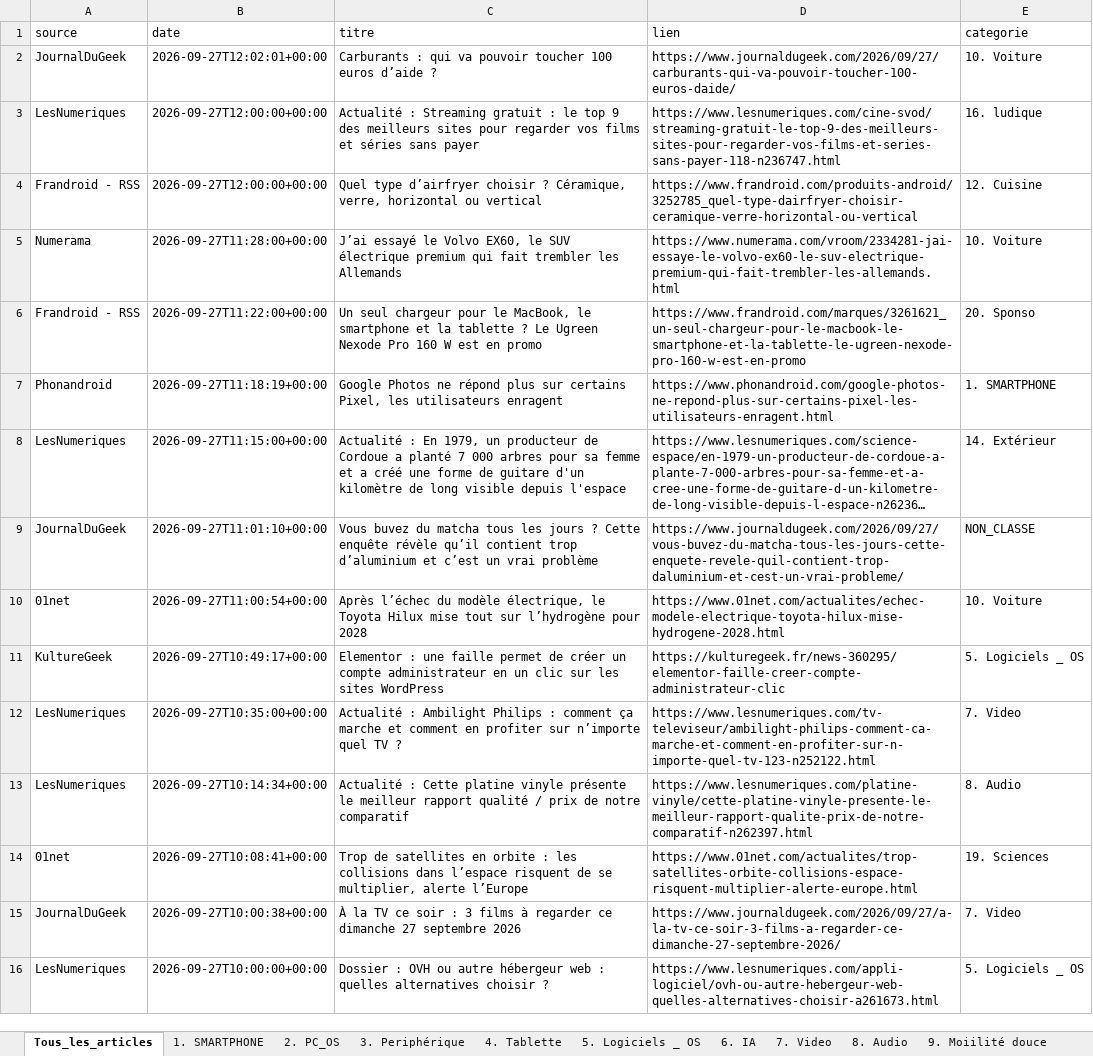
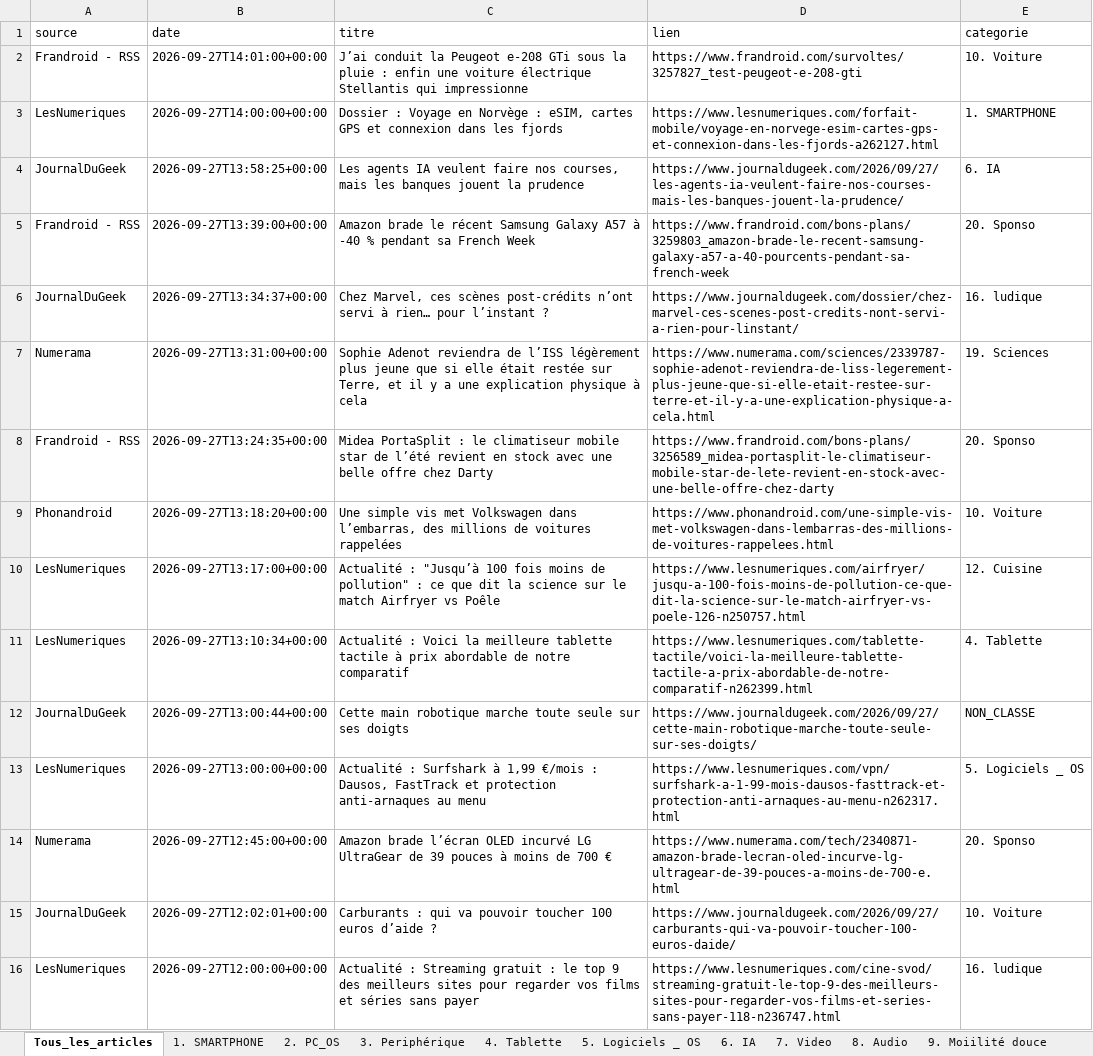
Before and after one commit to djhadef-star/rss-categories, an Excel workbook: output/rss_history_2.xlsx, sheet Tous_les_articles, drawn as a sheet; only a part is shown; the shorter side is filled out with more unchanged rows; long unchanged cells end in …; values as stored, in another font and other column widths than the file's, no borders; the diff names each change by its address in the sheet, - before the commit and + after, or states it on an @@ line.

```diff
--- a/output/rss_history_2.xlsx (sheet Tous_les_articles)
+++ b/output/rss_history_2.xlsx (sheet Tous_les_articles)
+row 2: Frandroid - RSS | 2026-09-27T14:01:00+00:00 | J’ai conduit la Peugeot e-208 GTi sous la pluie : enfin une voiture électrique Stellantis qui impressionne | https://www.frandroid.com/survoltes/3257827_test-peugeot-e-208-gti | 10. Voiture
+row 3: LesNumeriques | 2026-09-27T14:00:00+00:00 | Dossier : Voyage en Norvège : eSIM, cartes GPS et connexion dans les fjords | https://www.lesnumeriques.com/forfait-mobile/voyage-en-norvege-esim-cartes-gps-et-connexion-dans-les-fjords-a262127.html | 1. SMARTPHONE
+row 4: JournalDuGeek | 2026-09-27T13:58:25+00:00 | Les agents IA veulent faire nos courses, mais les banques jouent la prudence | https://www.journaldugeek.com/2026/09/27/les-agents-ia-veulent-faire-nos-courses-mais-les-banques-jouent-la-prudence/ | 6. IA
+row 5: Frandroid - RSS | 2026-09-27T13:39:00+00:00 | Amazon brade le récent Samsung Galaxy A57 à -40 % pendant sa French Week | https://www.frandroid.com/bons-plans/3259803_amazon-brade-le-recent-samsung-galaxy-a57-a-40-pourcents-pendant-sa-french-week | 20. Sponso
+row 6: JournalDuGeek | 2026-09-27T13:34:37+00:00 | Chez Marvel, ces scènes post-crédits n’ont servi à rien… pour l’instant ? | https://www.journaldugeek.com/dossier/chez-marvel-ces-scenes-post-credits-nont-servi-a-rien-pour-linstant/ | 16. ludique
+row 7: Numerama | 2026-09-27T13:31:00+00:00 | Sophie Adenot reviendra de l’ISS légèrement plus jeune que si elle était restée sur Terre, et il y a une explication physique à cela | https://www.numerama.com/sciences/2339787-sophie-adenot-reviendra-de-liss-legerement-plus-jeune-que-si-elle-etait-restee-sur-terre-et-il-y-a-une-explication-physique-a-cela.html | 19. Sciences
+row 8: Frandroid - RSS | 2026-09-27T13:24:35+00:00 | Midea PortaSplit : le climatiseur mobile star de l’été revient en stock avec une belle offre chez Darty | https://www.frandroid.com/bons-plans/3256589_midea-portasplit-le-climatiseur-mobile-star-de-lete-revient-en-stock-avec-une-belle-offre-chez-darty | 20. Sponso
+row 9: Phonandroid | 2026-09-27T13:18:20+00:00 | Une simple vis met Volkswagen dans l’embarras, des millions de voitures rappelées | https://www.phonandroid.com/une-simple-vis-met-volkswagen-dans-lembarras-des-millions-de-voitures-rappelees.html | 10. Voiture
+row 10: LesNumeriques | 2026-09-27T13:17:00+00:00 | Actualité : "Jusqu’à 100 fois moins de pollution" : ce que dit la science sur le match Airfryer vs Poêle | https://www.lesnumeriques.com/airfryer/jusqu-a-100-fois-moins-de-pollution-ce-que-dit-la-science-sur-le-match-airfryer-vs-poele-126-n250757.html | 12. Cuisine
+row 11: LesNumeriques | 2026-09-27T13:10:34+00:00 | Actualité : Voici la meilleure tablette tactile à prix abordable de notre comparatif | https://www.lesnumeriques.com/tablette-tactile/voici-la-meilleure-tablette-tactile-a-prix-abordable-de-notre-comparatif-n262399.html | 4. Tablette
+row 12: JournalDuGeek | 2026-09-27T13:00:44+00:00 | Cette main robotique marche toute seule sur ses doigts | https://www.journaldugeek.com/2026/09/27/cette-main-robotique-marche-toute-seule-sur-ses-doigts/ | NON_CLASSE
+row 13: LesNumeriques | 2026-09-27T13:00:00+00:00 | Actualité : Surfshark à 1,99 €/mois : Dausos, FastTrack et protection anti-arnaques au menu | https://www.lesnumeriques.com/vpn/surfshark-a-1-99-mois-dausos-fasttrack-et-protection-anti-arnaques-au-menu-n262317.html | 5. Logiciels _ OS
+row 14: Numerama | 2026-09-27T12:45:00+00:00 | Amazon brade l’écran OLED incurvé LG UltraGear de 39 pouces à moins de 700 € | https://www.numerama.com/tech/2340871-amazon-brade-lecran-oled-incurve-lg-ultragear-de-39-pouces-a-moins-de-700-e.html | 20. Sponso
```
Also changed, not shown: sheet 20. Sponso, sheet 10. Voiture, sheet 4. Tablette, sheet 12. Cuisine, sheet 19. Sciences, sheet 5. Logiciels _ OS, 4 more sheets, output/rss_history.xlsx, 2 other files.
